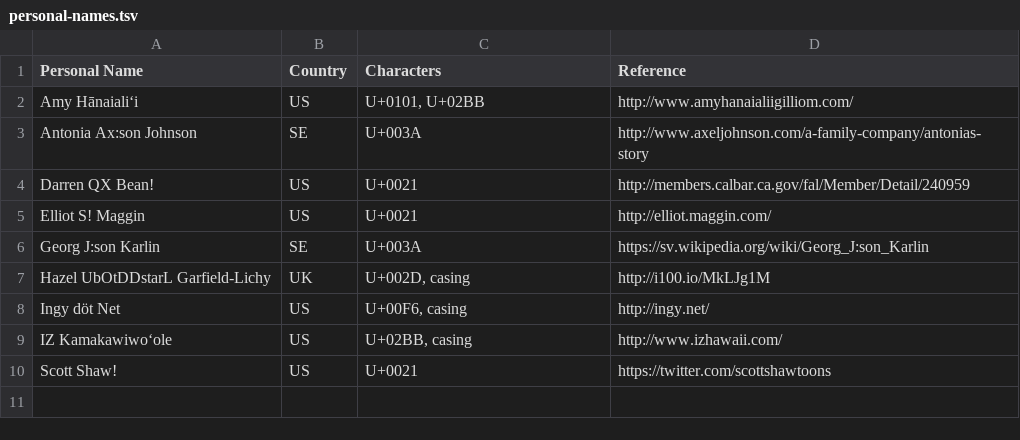
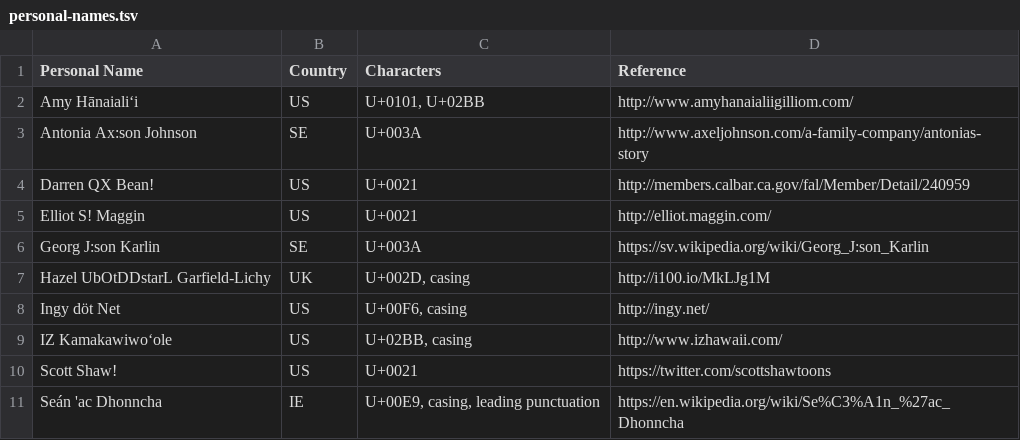
Before and after one commit to patch/i18n-testing, a TSV file: personal-names.tsv, drawn as a sheet.

Commit message:
U+00E9, casing, leading punctuation

```diff
--- a/personal-names.tsv
+++ b/personal-names.tsv
@@ -10 +10,2 @@ IZ Kamakawiwoʻole	US	U+02BB, casing	http://www.izhawaii.com/
 Scott Shaw!	US	U+0021	https://twitter.com/scottshawtoons
+Seán 'ac Dhonncha	IE	U+00E9, casing, leading punctuation	https://en.wikipedia.org/wiki/Se%C3%A1n_%27ac_Dhonncha
```
